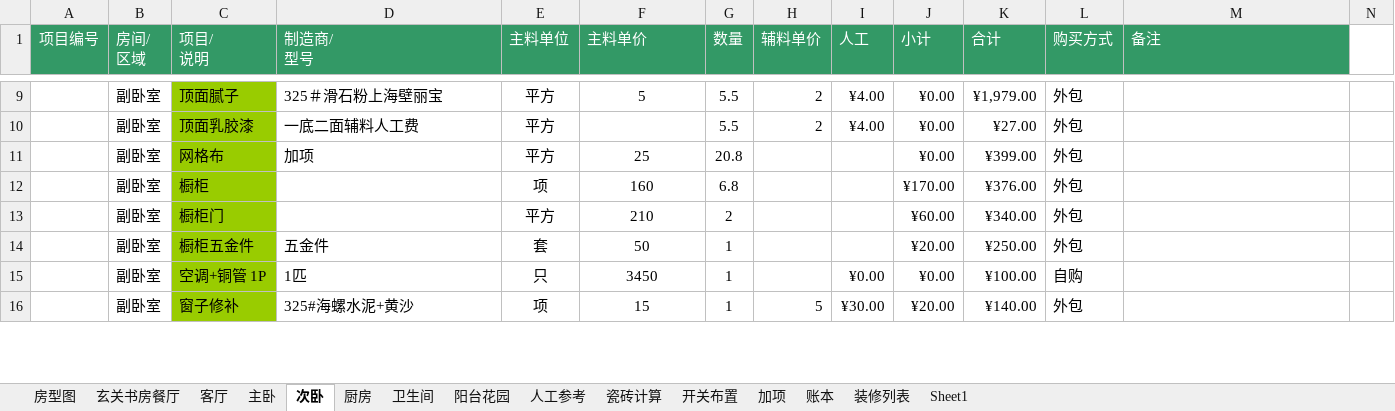
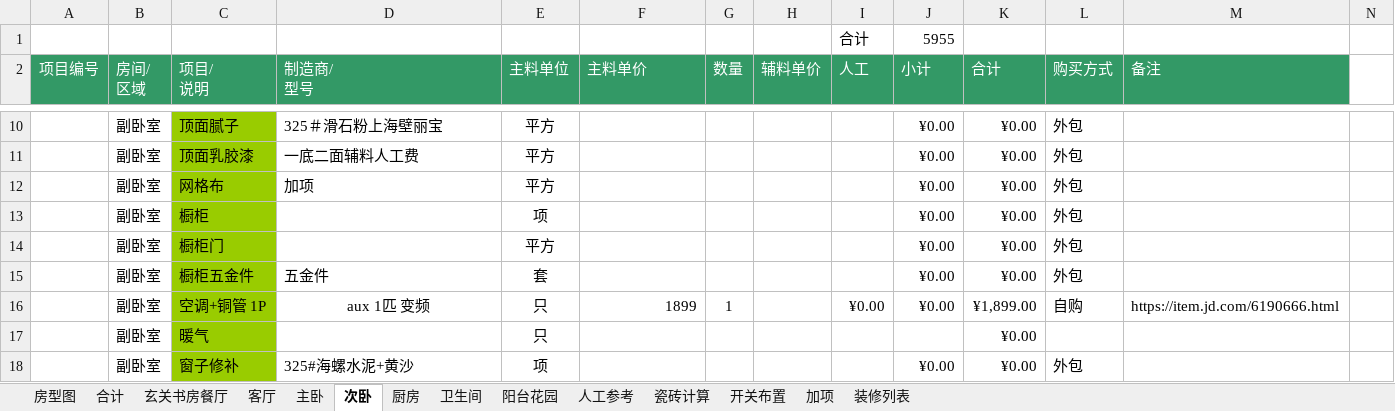
Before and after one commit to lolandkidtress/zhuangxiu, an Excel workbook: 装修预算 8-25.xlsx, sheet 次卧, drawn as a sheet; only a part is shown, gaps mark what is left out; values as stored, in another font and other column widths than the file's, no borders; conditional formats not drawn; addresses are those after the commit; the diff covers the shown part only; the diff names each change by its address in the sheet, - before the commit and + after, or states it on an @@ line.

```diff
--- a/装修预算 8-25.xlsx (sheet 次卧)
+++ b/装修预算 8-25.xlsx (sheet 次卧)
-sheet tab: 账本
-sheet tab: Sheet1
+sheet tab: 合计
+row 1:  |  |  |  |  |  |  |  | 合计 | 5955
-F10 (主料单价): 5
+F10 (主料单价): (empty)
-G10:G11 (数量): 5.5
+G10:G11 (数量): (empty)
-H10:H11 (辅料单价): 2
+H10:H11 (辅料单价): (empty)
-I10:I11 (人工): ¥4.00
+I10:I11 (人工): (empty)
-K10 (合计): ¥1,979.00
+K10 (合计): ¥0.00
-K11 (合计): ¥27.00
+K11 (合计): ¥0.00
-F12 (主料单价): 25
+F12 (主料单价): (empty)
-G12 (数量): 20.8
+G12 (数量): (empty)
-K12 (合计): ¥399.00
+K12 (合计): ¥0.00
-F13 (主料单价): 160
+F13 (主料单价): (empty)
-G13 (数量): 6.8
+G13 (数量): (empty)
-J13 (小计): ¥170.00
+J13 (小计): ¥0.00
-K13 (合计): ¥376.00
+K13 (合计): ¥0.00
-F14 (主料单价): 210
+F14 (主料单价): (empty)
-G14 (数量): 2
+G14 (数量): (empty)
-J14 (小计): ¥60.00
+J14 (小计): ¥0.00
-K14 (合计): ¥340.00
+K14 (合计): ¥0.00
-F15 (主料单价): 50
+F15 (主料单价): (empty)
-G15 (数量): 1
+G15 (数量): (empty)
-J15 (小计): ¥20.00
+J15 (小计): ¥0.00
-K15 (合计): ¥250.00
+K15 (合计): ¥0.00
-D16 (制造商/ 型号): 1匹
+D16 (制造商/ 型号): aux 1匹 变频
-D16 alignment: left
+D16 alignment: center
-F16 (主料单价): 3450
+F16 (主料单价): 1899
-F16 alignment: center
+F16 alignment: right
-K16 (合计): ¥100.00
+K16 (合计): ¥1,899.00
-M16 (备注): (empty)
+M16 (备注): https://item.jd.com/6190666.html
+row 17:  | 副卧室 | 暖气 |  | 只 |  |  |  |  |  | ¥0.00
-F18 (主料单价): 15
+F18 (主料单价): (empty)
-G18 (数量): 1
+G18 (数量): (empty)
-H18 (辅料单价): 5
+H18 (辅料单价): (empty)
-I18 (人工): ¥30.00
+I18 (人工): (empty)
-J18 (小计): ¥20.00
+J18 (小计): ¥0.00
-K18 (合计): ¥140.00
+K18 (合计): ¥0.00
```
Also changed, not shown: 4 added rows, 96 edited cells and cell formats elsewhere in this sheet, sheet 厨房, sheet 主卧, sheet 装修列表, sheet 房型图, sheet 阳台花园, sheet 卫生间, 2 more sheets, formulas that keep their value, charts or pictures.
